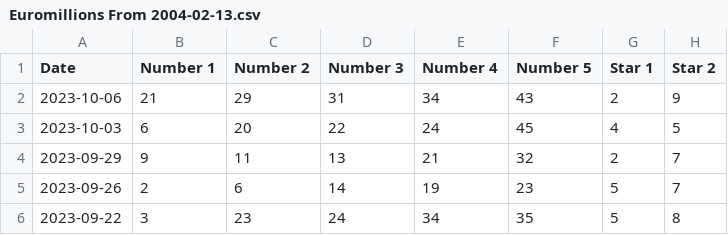
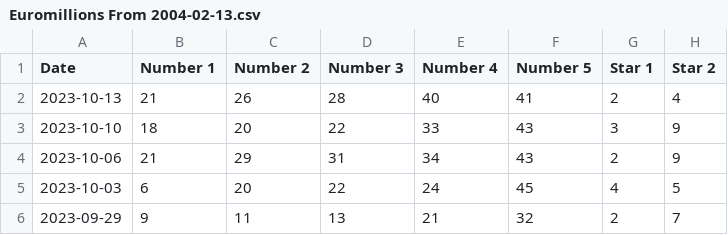
Before and after one commit to eduardosilva44/euromillions, a CSV file: Euromillions From 2004-02-13.csv, drawn as a sheet; only a part is shown; the shorter side is filled out with more unchanged rows.

Commit message:
Add files via upload

```diff
--- a/Euromillions From 2004-02-13.csv
+++ b/Euromillions From 2004-02-13.csv
@@ -1,2 +1,4 @@
 Date,Number 1,Number 2,Number 3,Number 4,Number 5,Star 1,Star 2
+2023-10-13,21,26,28,40,41,2,4
+2023-10-10,18,20,22,33,43,3,9
 2023-10-06,21,29,31,34,43,2,9
```
